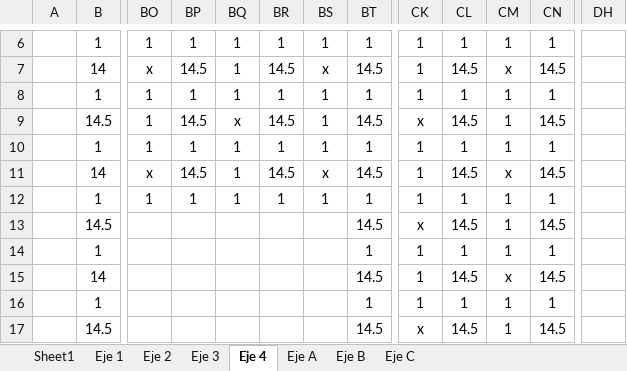
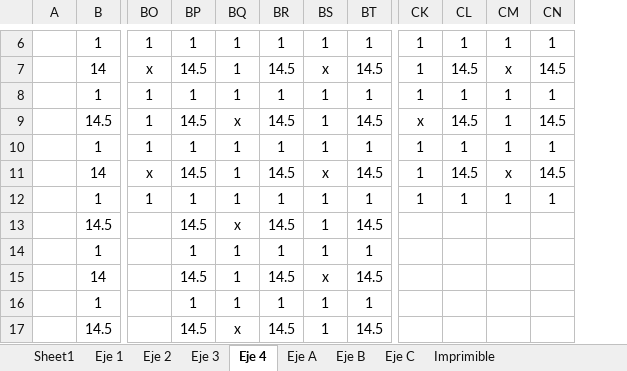
Before and after one commit to ppizarror/proyecto-CI5223, an Excel workbook: Entrega 01/largos.xlsx, sheet Eje 4, drawn as a sheet; only a part is shown, gaps mark what is left out; values as stored, in another font and other column widths than the file's, no borders; conditional formats not drawn; removed rows and columns are numbered as before the commit, all else as after; the diff covers the shown part only; the diff names each change by its address in the sheet, - before the commit and + after, or states it on an @@ line.

```diff
--- a/Entrega 01/largos.xlsx (sheet Eje 4)
+++ b/Entrega 01/largos.xlsx (sheet Eje 4)
+sheet tab: Imprimible
-column DH, empty
-BP13: (empty)
+BP13: 14.5
-BQ13: (empty)
+BQ13: x
-BR13: (empty)
+BR13: 14.5
-BS13:BS14: (empty)
+BS13:BS14: 1
-CK13: x
+CK13: (empty)
-CL13: 14.5
+CL13: (empty)
-CM13:CM14: 1
+CM13:CM14: (empty)
-CN13: 14.5
+CN13: (empty)
-BP14: (empty)
+BP14: 1
-BQ14:BQ16: (empty)
+BQ14:BQ16: 1
-BR14: (empty)
+BR14: 1
-CK14:CK16: 1
+CK14:CK16: (empty)
-CL14: 1
+CL14: (empty)
-CN14: 1
+CN14: (empty)
-BP15: (empty)
+BP15: 14.5
-BR15: (empty)
+BR15: 14.5
-BS15: (empty)
+BS15: x
-CL15: 14.5
+CL15: (empty)
-CM15: x
+CM15: (empty)
-CN15: 14.5
+CN15: (empty)
-BP16: (empty)
+BP16: 1
-BR16: (empty)
+BR16: 1
-BS16:BS17: (empty)
+BS16:BS17: 1
-CL16: 1
+CL16: (empty)
-CM16:CM17: 1
+CM16:CM17: (empty)
-CN16: 1
+CN16: (empty)
-BP17: (empty)
+BP17: 14.5
-BQ17: (empty)
+BQ17: x
-BR17: (empty)
+BR17: 14.5
-CK17: x
+CK17: (empty)
-CL17: 14.5
+CL17: (empty)
-CN17: 14.5
+CN17: (empty)
```
Also changed, not shown: 1 added row, 1 removed row, 629 edited cells and merged cells elsewhere in this sheet, sheet Eje 1, sheet Sheet1, formulas that keep their value.
